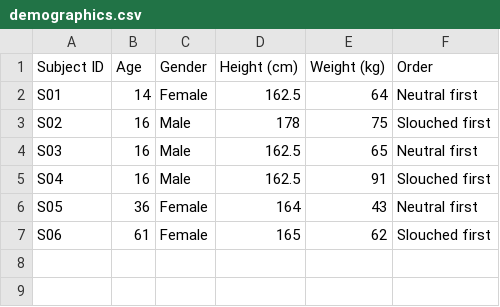
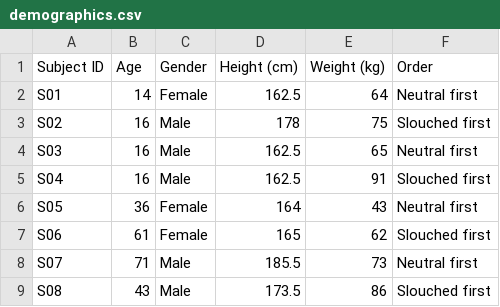
Before and after one commit to Nayan6-9/Machine-Learning-Bases-Classification-of-Standing-Postures, a CSV file: data/demographics.csv, drawn as a sheet.

Commit message:
Update demographics.csv

```diff
--- a/data/demographics.csv
+++ b/data/demographics.csv
@@ -7 +7,3 @@ S05,36,Female,164,43,Neutral first
 S06,61,Female,165,62,Slouched first
+S07,71,Male,185.5,73,Neutral first
+S08,43,Male,173.5,86,Slouched first
```
